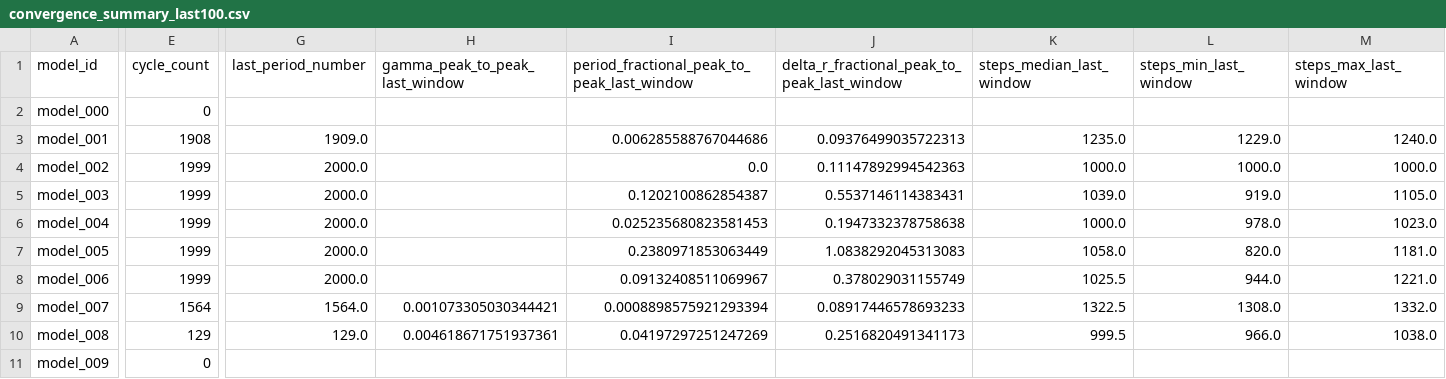
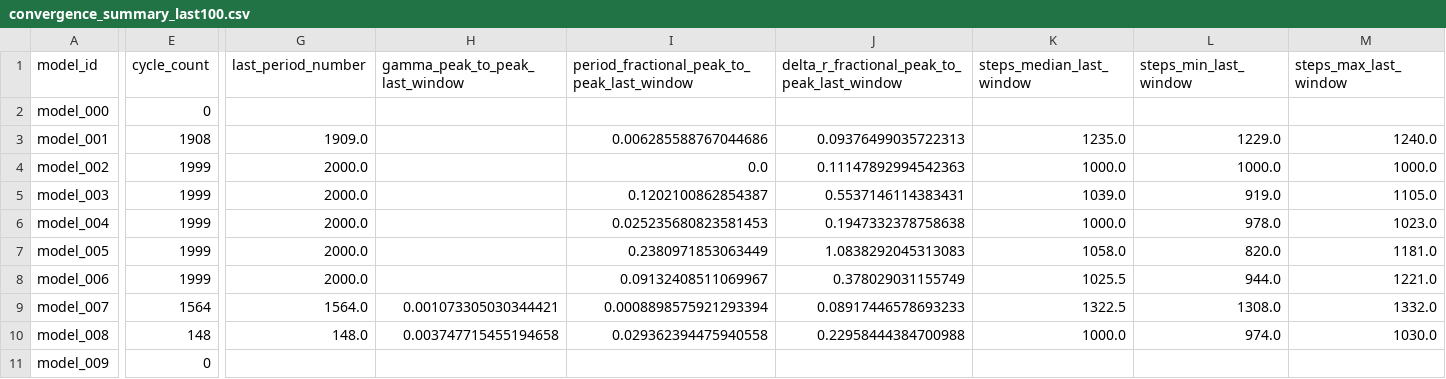
Before and after one commit to earlbellinger/kappa, a CSV file: site/metadata/convergence_summary_last100.csv, drawn as a sheet; only a part is shown, gaps mark what is left out; the diff names each change by its address in the sheet, - before the commit and + after, or states it on an @@ line.

Commit message:
Refresh batch status snapshot

```diff
--- a/site/metadata/convergence_summary_last100.csv
+++ b/site/metadata/convergence_summary_last100.csv
-E10 (cycle_count): 129
+E10 (cycle_count): 148
-G10 (last_period_number): 129.0
+G10 (last_period_number): 148.0
-H10 (gamma_peak_to_peak_last_window): 0.004618671751937361
+H10 (gamma_peak_to_peak_last_window): 0.003747715455194658
-I10: 0.04197297251247269
+I10: 0.029362394475940558
-J10: 0.2516820491341173
+J10: 0.22958444384700988
-K10 (steps_median_last_window): 999.5
+K10 (steps_median_last_window): 1000.0
-L10 (steps_min_last_window): 966.0
+L10 (steps_min_last_window): 974.0
-M10 (steps_max_last_window): 1038.0
+M10 (steps_max_last_window): 1030.0
```
Also changed, not shown: 10 other files.
